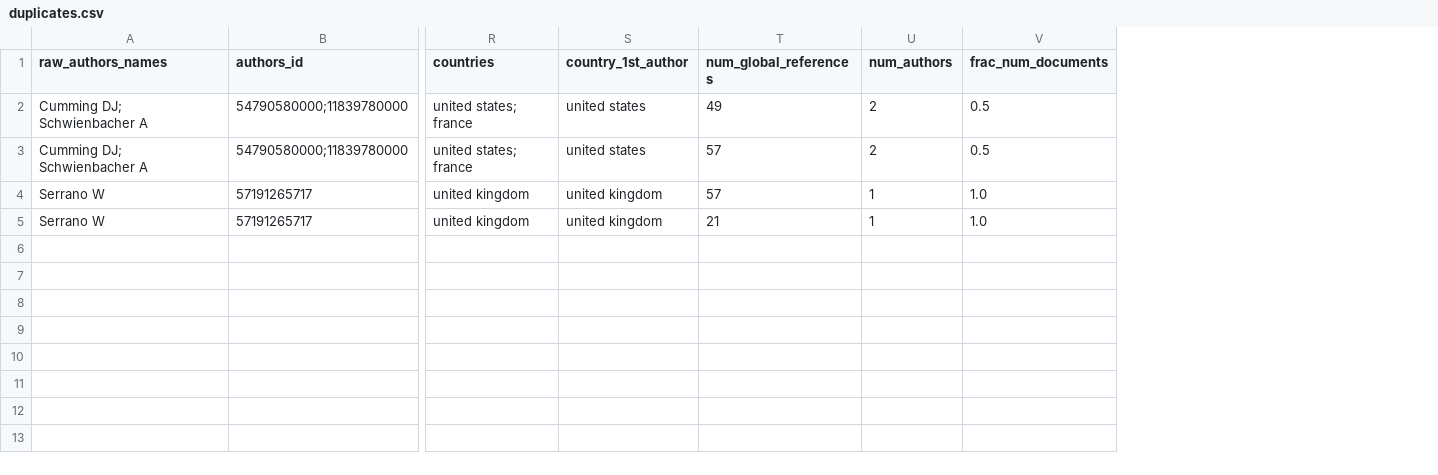
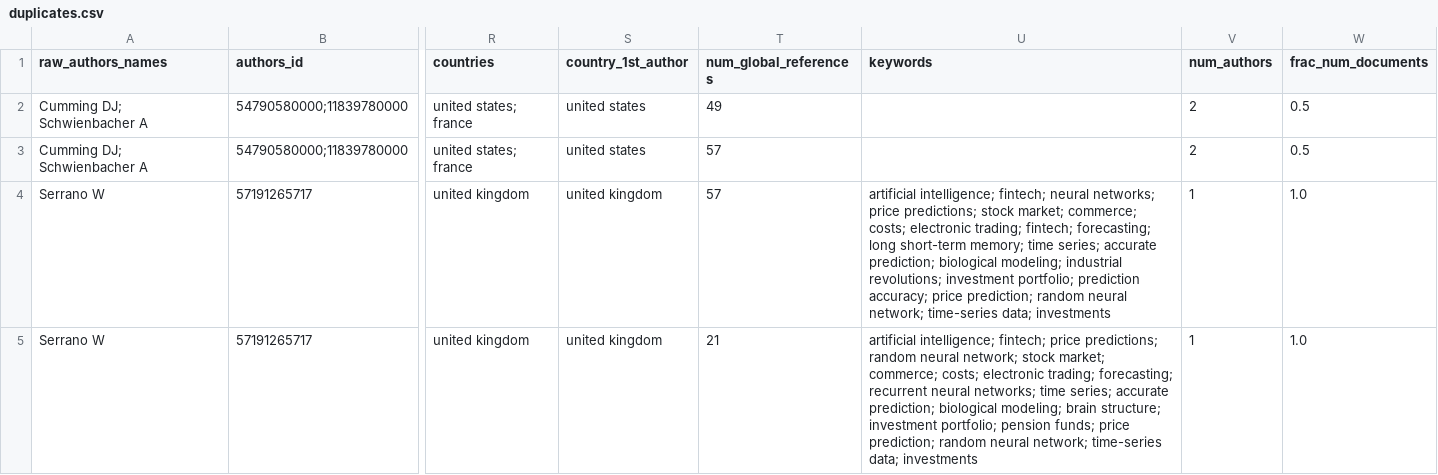
Before and after one commit to jdvelasq/techminer2, a CSV file: data/processed/debug/duplicates.csv, drawn as a sheet; only a part is shown, gaps mark what is left out; the diff names each change by its address in the sheet, - before the commit and + after, or states it on an @@ line.

```diff
--- a/data/processed/debug/duplicates.csv
+++ b/data/processed/debug/duplicates.csv
+column U (keywords), rows 4-5: artificial intelligence; fintech; neural networks; price predictions; stock market; commerce; costs; electronic trading; fintech; forecasting; long short-term memory; time series; accurate prediction; biological modeling; industrial revolutions; investment portfolio; prediction accuracy; price prediction; random neural network; time-series data; investments | artificial intelligence; fintech; price predictions; random neural network; stock market; commerce; costs; electronic trading; forecasting; recurrent neural networks; time series; accurate prediction; biological modeling; brain structure; investment portfolio; pension funds; price prediction; random neural network; time-series data; investments
```
Also changed, not shown: 45 other files.
